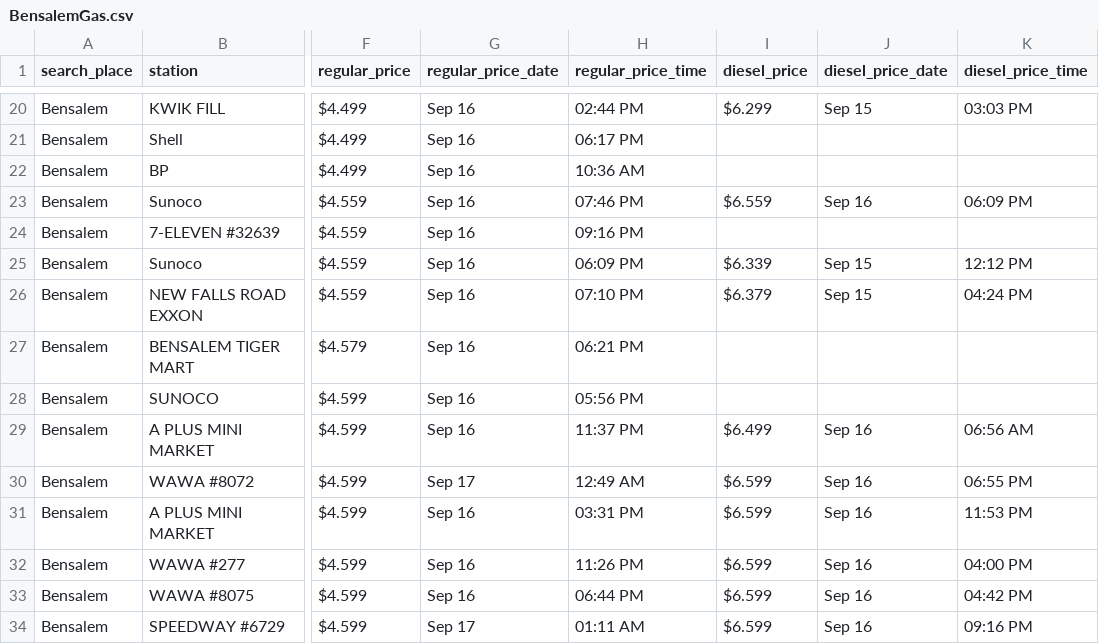
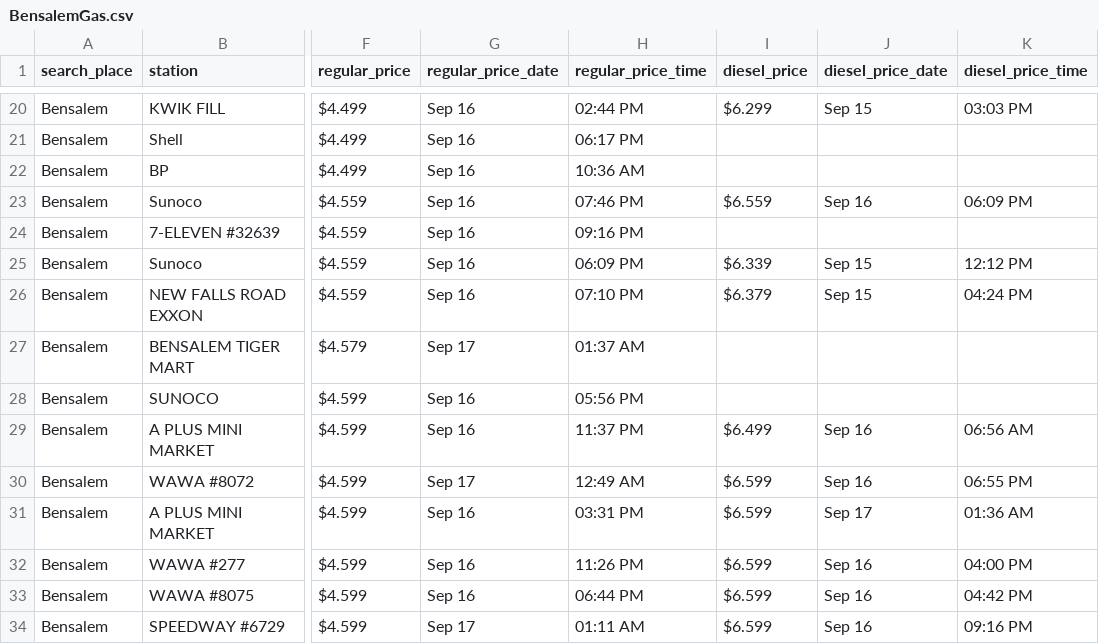
Before and after one commit to CUlleryUSATRepos/BucksGasRepo, a CSV file: BucksGasPrices/BensalemGas.csv, drawn as a sheet; only a part is shown, gaps mark what is left out; the diff names each change by its address in the sheet, - before the commit and + after, or states it on an @@ line.

Commit message:
Auto update gas prices 2026-09-17 02:01:01

```diff
--- a/BucksGasPrices/BensalemGas.csv
+++ b/BucksGasPrices/BensalemGas.csv
-G27 (regular_price_date): Sep 16
+G27 (regular_price_date): Sep 17
-H27 (regular_price_time): 06:21 PM
+H27 (regular_price_time): 01:37 AM
-J31 (diesel_price_date): Sep 16
+J31 (diesel_price_date): Sep 17
-K31 (diesel_price_time): 11:53 PM
+K31 (diesel_price_time): 01:36 AM
```
Also changed, not shown: BucksGasPrices/BristolGas.csv, BucksGasPrices/ChalfontGas.csv, 11 other files.
